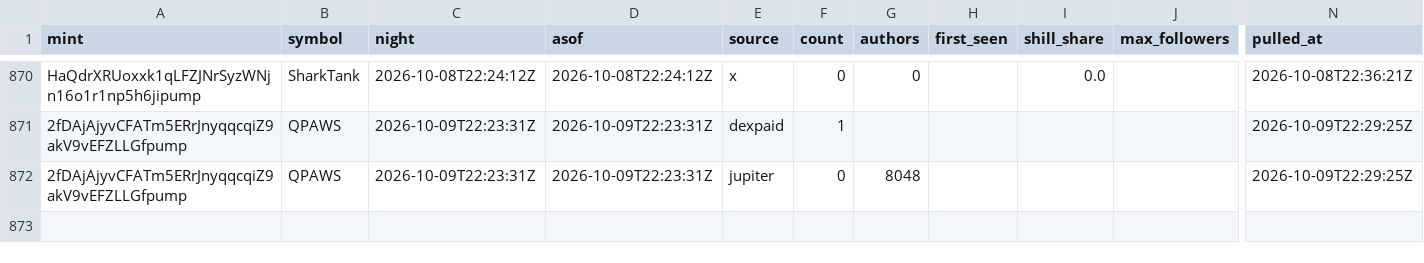
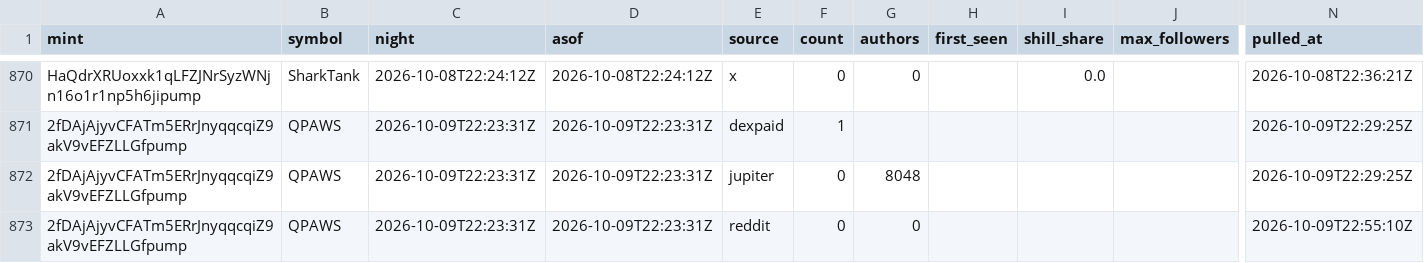
Before and after one commit to triton-xxix/proteus-lab, a CSV file: grinder/research/MENTIONS.csv, drawn as a sheet; only a part is shown, gaps mark what is left out; rows hold the shown columns only; the diff names each change by its address in the sheet, - before the commit and + after, or states it on an @@ line.

Commit message:
nightly: close 2026-10-09

```diff
--- a/grinder/research/MENTIONS.csv
+++ b/grinder/research/MENTIONS.csv
+row 873: 2fDAjAjyvCFATm5ERrJnyqqcqiZ9akV9vEFZLLGfpump | QPAWS | 2026-10-09T22:23:31Z | 2026-10-09T22:23:31Z | reddit | 0 | 0 |  |  |  | 2026-10-09T22:55:10Z
```
Also changed, not shown: exchange/BOOK.csv, games/lichess/GAMES.csv, 12 other files.
